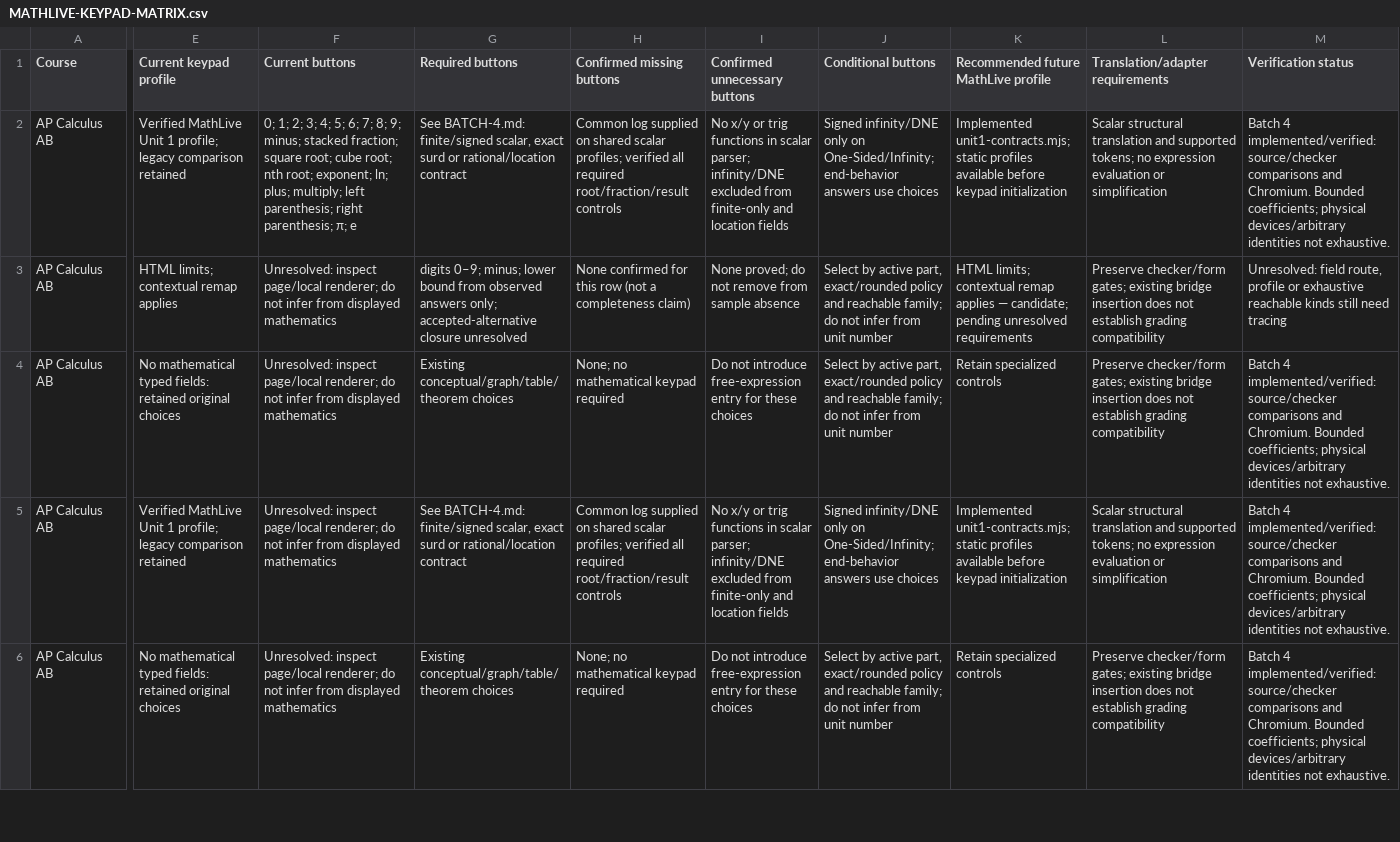
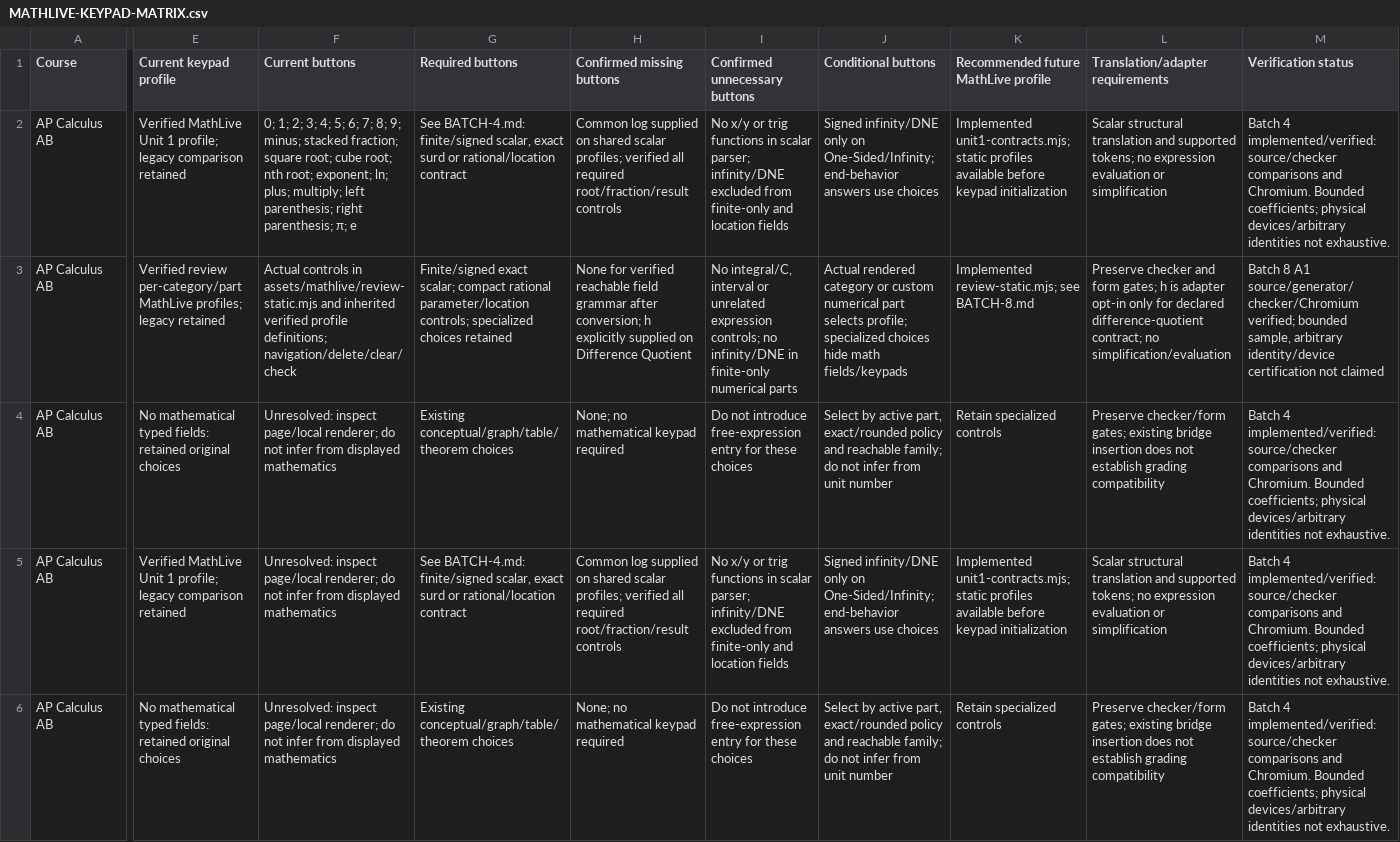
Before and after one commit to batchmath/BatchMathSite, a CSV file: docs/mathlive-keypad-audit/MATHLIVE-KEYPAD-MATRIX.csv, drawn as a sheet; only a part is shown, gaps mark what is left out; the diff covers the shown part only; the diff names each change by its address in the sheet, - before the commit and + after, or states it on an @@ line.

Commit message:
Migrate comprehensive limits and symbolic derivative reviews to MathLive

```diff
--- a/docs/mathlive-keypad-audit/MATHLIVE-KEYPAD-MATRIX.csv
+++ b/docs/mathlive-keypad-audit/MATHLIVE-KEYPAD-MATRIX.csv
-E3 (Current keypad profile): HTML limits; contextual remap applies
+E3 (Current keypad profile): Verified review per-category/part MathLive profiles; legacy retained
-F3 (Current buttons): Unresolved: inspect page/local renderer; do not infer from displayed mathematics
+F3 (Current buttons): Actual controls in assets/mathlive/review-static.mjs and inherited verified profile definitions; navigation/delete/clear/check
-G3 (Required buttons): digits 0–9; minus; lower bound from observed answers only; accepted-alternative closure unresolved
+G3 (Required buttons): Finite/signed exact scalar; compact rational parameter/location controls; specialized choices retained
-H3 (Confirmed missing buttons): None confirmed for this row (not a completeness claim)
+H3 (Confirmed missing buttons): None for verified reachable field grammar after conversion; h explicitly supplied on Difference Quotient
-I3 (Confirmed unnecessary buttons): None proved; do not remove from sample absence
+I3 (Confirmed unnecessary buttons): No integral/C, interval or unrelated expression controls; no infinity/DNE in finite-only numerical parts
-J3 (Conditional buttons): Select by active part, exact/rounded policy and reachable family; do not infer from unit number
+J3 (Conditional buttons): Actual rendered category or custom numerical part selects profile; specialized choices hide math fields/keypads
-K3: HTML limits; contextual remap applies — candidate; pending unresolved requirements
+K3: Implemented review-static.mjs; see BATCH-8.md
-L3 (Translation/adapter requirements): Preserve checker/form gates; existing bridge insertion does not establish grading compatibility
+L3 (Translation/adapter requirements): Preserve checker and form gates; h is adapter opt-in only for declared difference-quotient contract; no simplification/evaluation
-M3 (Verification status): Unresolved: field route, profile or exhaustive reachable kinds still need tracing
+M3 (Verification status): Batch 8 A1 source/generator/checker/Chromium verified; bounded sample, arbitrary identity/device certification not claimed
```
Also changed, not shown: 11 edited cells elsewhere in this file, docs/mathlive-migration/ROUTES.csv, 18 other files.
